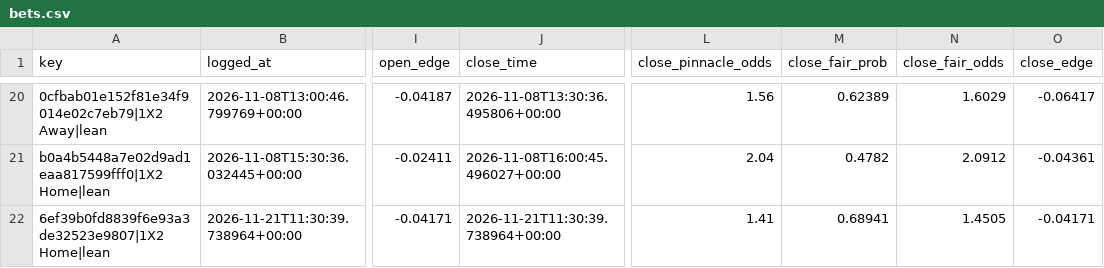
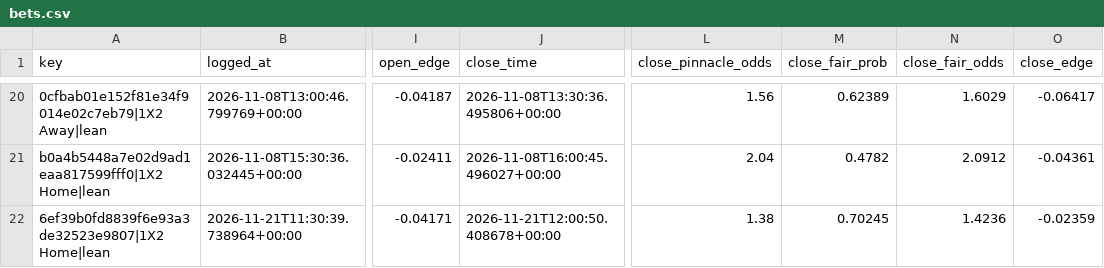
Before and after one commit to Andyabb99/odds-logger, a CSV file: bets.csv, drawn as a sheet; only a part is shown, gaps mark what is left out; the diff names each change by its address in the sheet, - before the commit and + after, or states it on an @@ line.

```diff
--- a/bets.csv
+++ b/bets.csv
-J22 (close_time): 2026-11-21T11:30:39.738964+00:00
+J22 (close_time): 2026-11-21T12:00:50.408678+00:00
-L22 (close_pinnacle_odds): 1.41
+L22 (close_pinnacle_odds): 1.38
-M22 (close_fair_prob): 0.68941
+M22 (close_fair_prob): 0.70245
-N22 (close_fair_odds): 1.4505
+N22 (close_fair_odds): 1.4236
-O22 (close_edge): -0.04171
+O22 (close_edge): -0.02359
```
Also changed, not shown: snapshots.csv, totals_gaps.csv, 1 other file.
